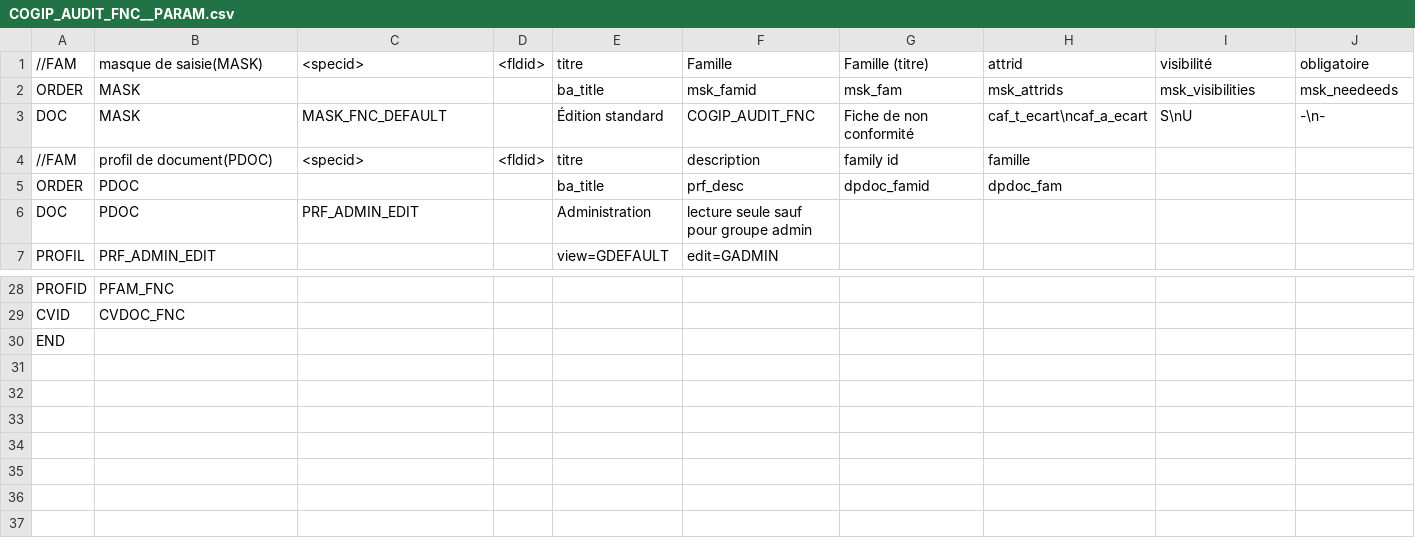
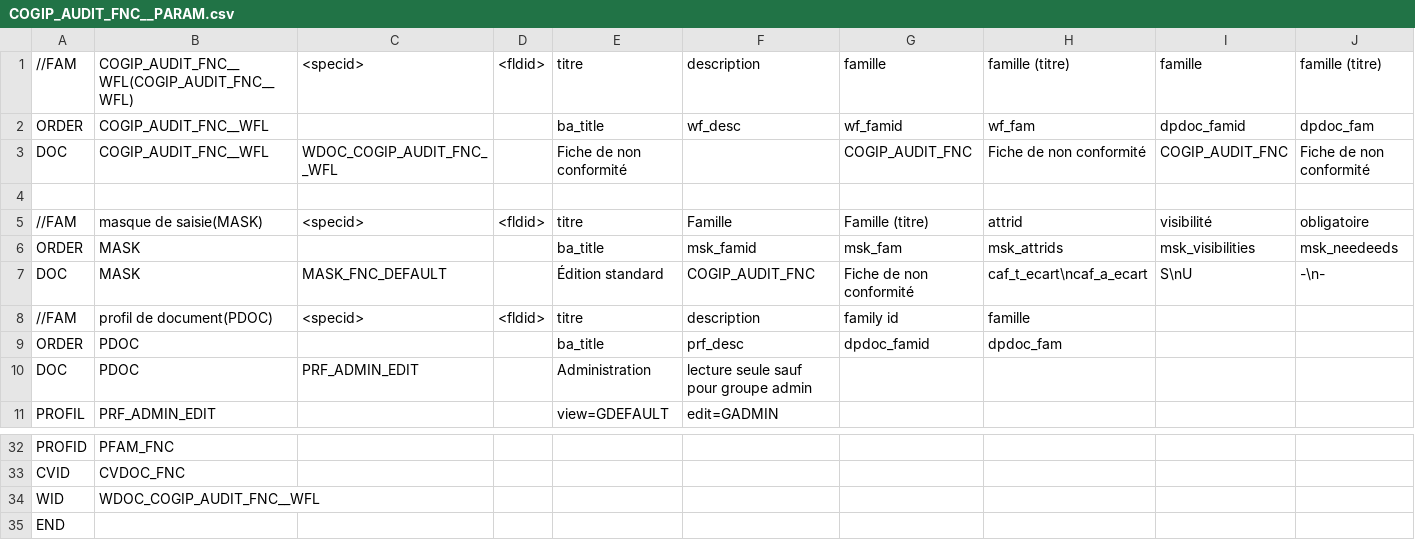
Before and after one commit to zatmania/dynacase-quick-start-code, a CSV file: COGIP_AUDIT/COGIP_AUDIT_FNC__PARAM.csv, drawn as a sheet; only a part is shown, gaps mark what is left out; rows hold the shown columns only; the diff names each change by its address in the sheet, - before the commit and + after, or states it on an @@ line.

```diff
--- a/COGIP_AUDIT/COGIP_AUDIT_FNC__PARAM.csv
+++ b/COGIP_AUDIT/COGIP_AUDIT_FNC__PARAM.csv
+row 1: //FAM | COGIP_AUDIT_FNC__WFL(COGIP_AUDIT_FNC__WFL) | <specid> | <fldid> | titre | description | famille | famille (titre) | famille | famille (titre)
+row 2: ORDER | COGIP_AUDIT_FNC__WFL |  |  | ba_title | wf_desc | wf_famid | wf_fam | dpdoc_famid | dpdoc_fam
+row 3: DOC | COGIP_AUDIT_FNC__WFL | WDOC_COGIP_AUDIT_FNC__WFL |  | Fiche de non conformité |  | COGIP_AUDIT_FNC | Fiche de non conformité | COGIP_AUDIT_FNC | Fiche de non conformité
+row 4: (empty)
+row 34: WID | WDOC_COGIP_AUDIT_FNC__WFL
```
Also changed, not shown: 7 other files.
